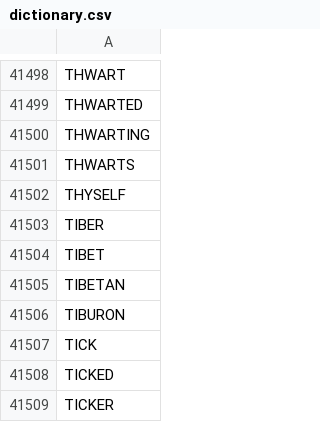
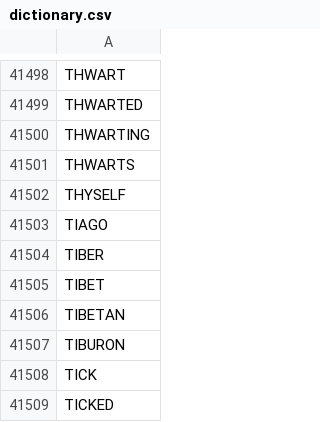
Before and after one commit to tiferrei/Computer-Science, a CSV file: dictionary.csv, drawn as a sheet; only a part is shown, gaps mark what is left out; the shorter side is filled out with more unchanged rows; the diff names each change by its address in the sheet, - before the commit and + after, or states it on an @@ line.

Commit message:
Added my name to the dictionary

```diff
--- a/dictionary.csv
+++ b/dictionary.csv
+row 41503: TIAGO
```
Also changed, not shown: 1 other file.
